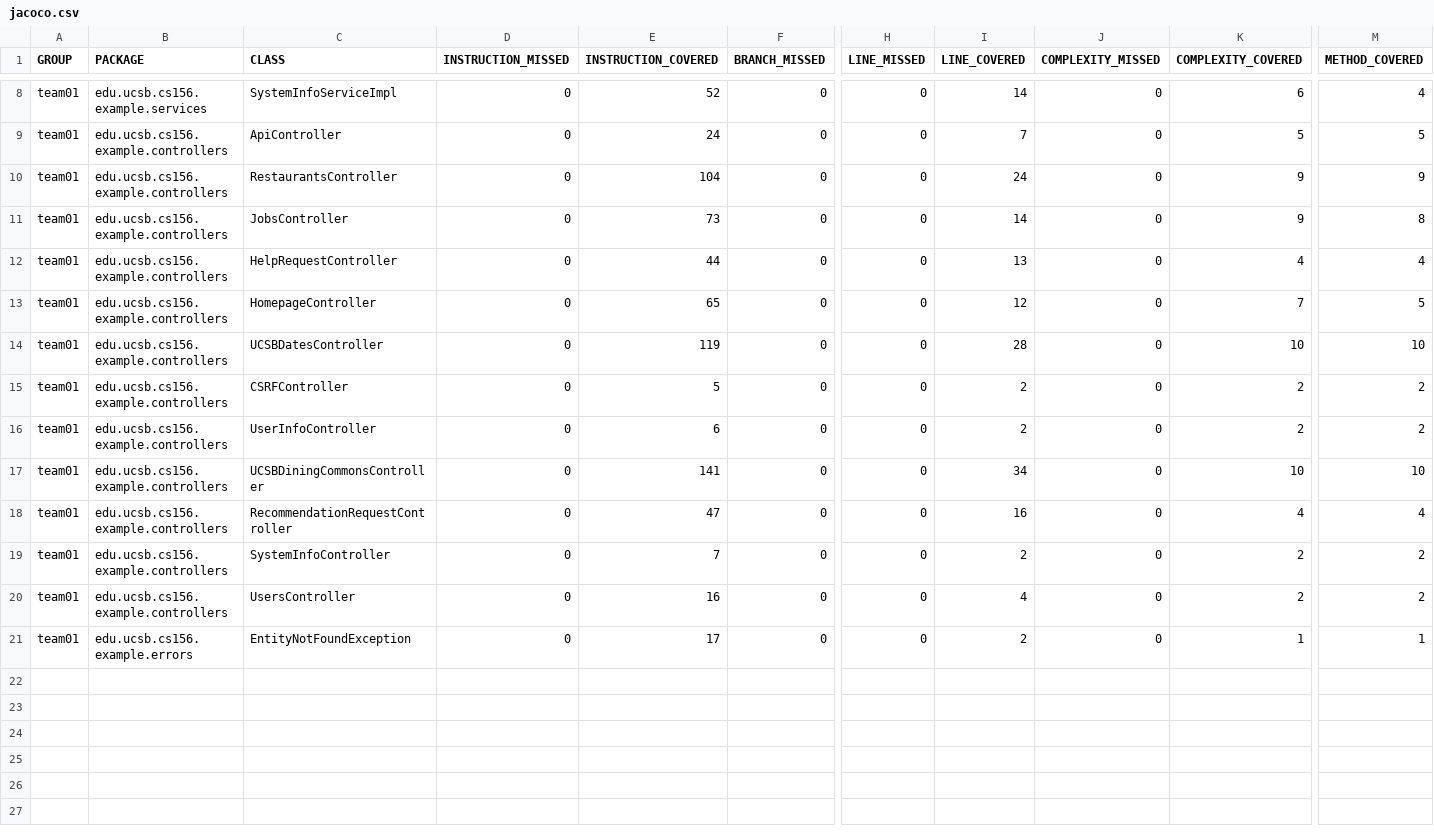
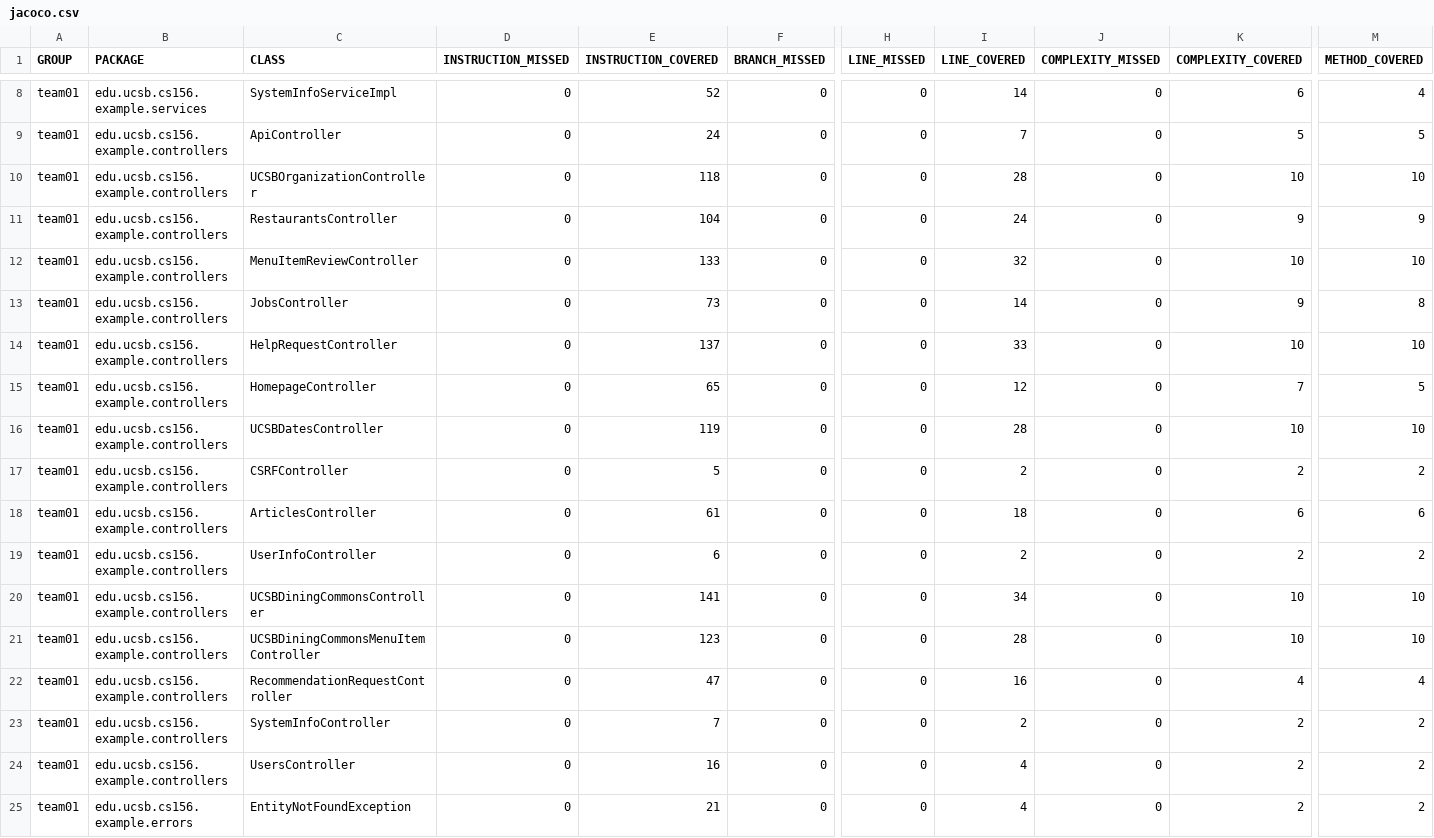
Before and after one commit to ucsb-cs156-s26/team01-s26-06, a CSV file: prs/64/jacoco/jacoco.csv, drawn as a sheet; only a part is shown, gaps mark what is left out; addresses are those after the commit; rows hold the shown columns only; the diff names each change by its address in the sheet, - before the commit and + after, or states it on an @@ line.

Commit message:
Deploying to gh-pages from @ ucsb-cs156-s26/team01-s26-06@cdb9e6888771e51da9f7872dd6ad1c5b41deba4e 🚀

```diff
--- a/prs/64/jacoco/jacoco.csv
+++ b/prs/64/jacoco/jacoco.csv
+row 10: team01 | edu.ucsb.cs156.example.controllers | UCSBOrganizationController | 0 | 118 | 0 | 0 | 28 | 0 | 10 | 10
+row 12: team01 | edu.ucsb.cs156.example.controllers | MenuItemReviewController | 0 | 133 | 0 | 0 | 32 | 0 | 10 | 10
-E14 (INSTRUCTION_COVERED): 44
+E14 (INSTRUCTION_COVERED): 137
-I14 (LINE_COVERED): 13
+I14 (LINE_COVERED): 33
-K14 (COMPLEXITY_COVERED): 4
+K14 (COMPLEXITY_COVERED): 10
-M14 (METHOD_COVERED): 4
+M14 (METHOD_COVERED): 10
+row 18: team01 | edu.ucsb.cs156.example.controllers | ArticlesController | 0 | 61 | 0 | 0 | 18 | 0 | 6 | 6
+row 21: team01 | edu.ucsb.cs156.example.controllers | UCSBDiningCommonsMenuItemController | 0 | 123 | 0 | 0 | 28 | 0 | 10 | 10
-E25 (INSTRUCTION_COVERED): 17
+E25 (INSTRUCTION_COVERED): 21
-I25 (LINE_COVERED): 2
+I25 (LINE_COVERED): 4
-K25 (COMPLEXITY_COVERED): 1
+K25 (COMPLEXITY_COVERED): 2
-M25 (METHOD_COVERED): 1
+M25 (METHOD_COVERED): 2
```
Also changed, not shown: 19 other files.
